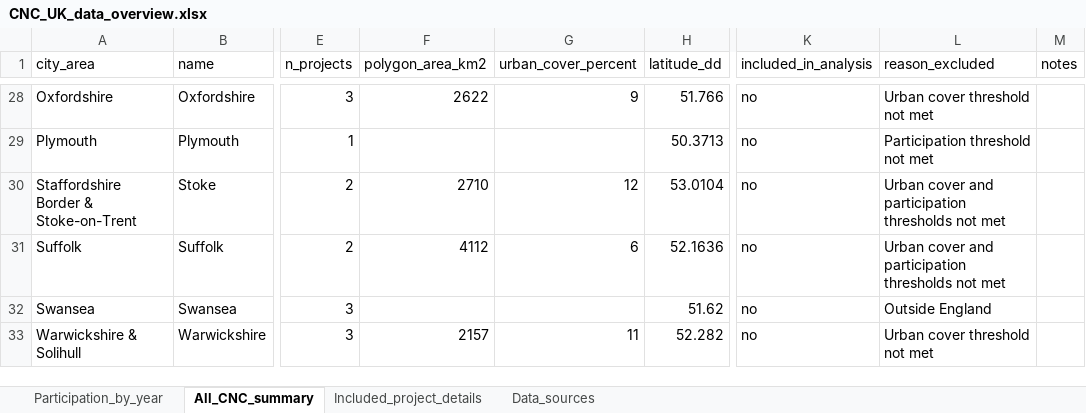
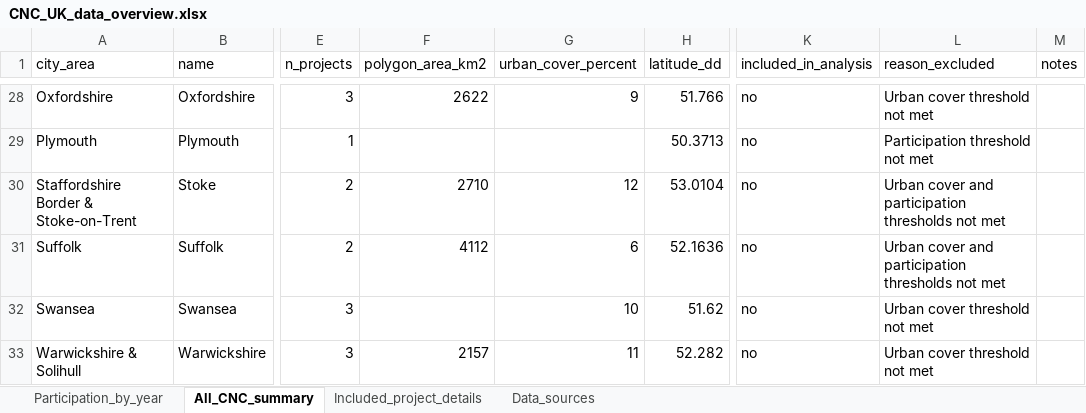
Before and after one commit to BLhodgson05/bee-pollination-analysis, an Excel workbook: CNC_UK_data_overview.xlsx, sheet All_CNC_summary, drawn as a sheet; only a part is shown, gaps mark what is left out; values as stored, in another font and other column widths than the file's, no borders; the diff names each change by its address in the sheet, - before the commit and + after, or states it on an @@ line.

Commit message:
Update CNC metadata workbook

```diff
--- a/CNC_UK_data_overview.xlsx (sheet All_CNC_summary)
+++ b/CNC_UK_data_overview.xlsx (sheet All_CNC_summary)
-G32 (urban_cover_percent): (empty)
+G32 (urban_cover_percent): 10
-L32 (reason_excluded): Outside England
+L32 (reason_excluded): Urban cover threshold not met
```
